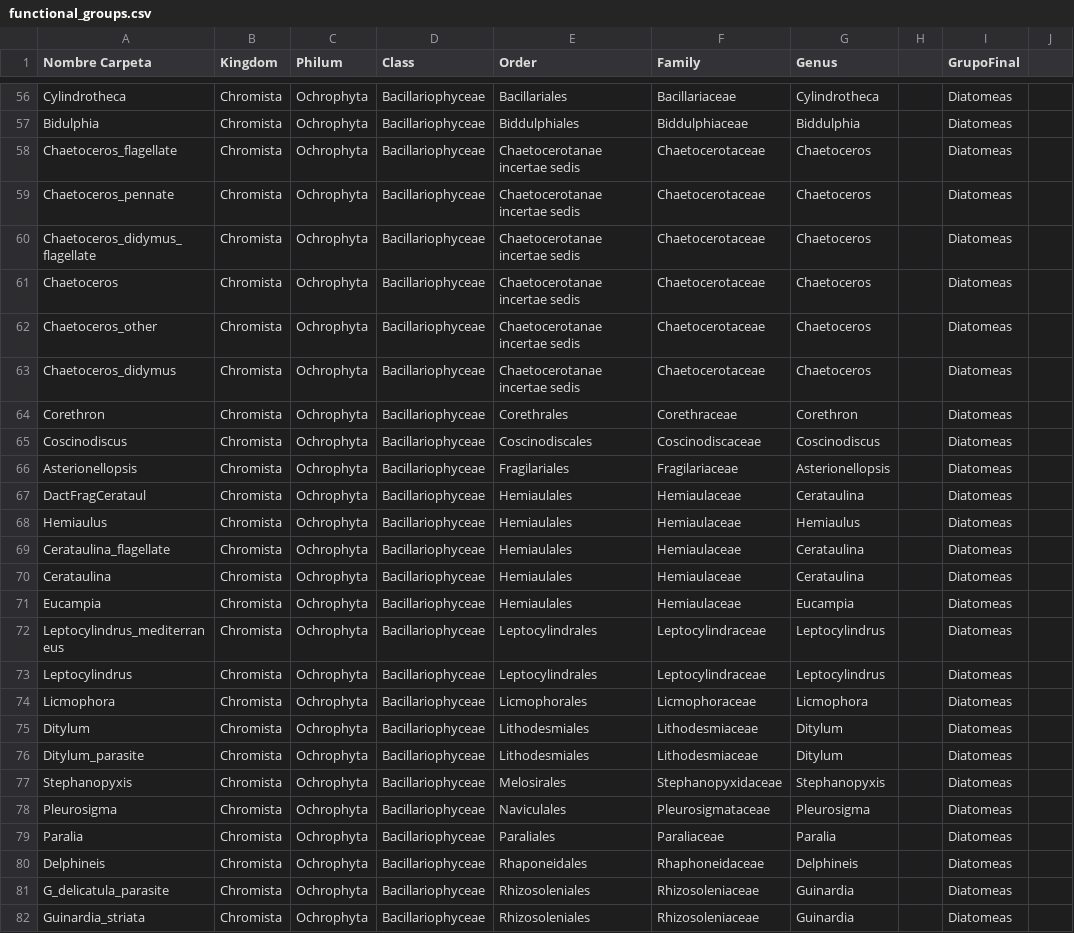
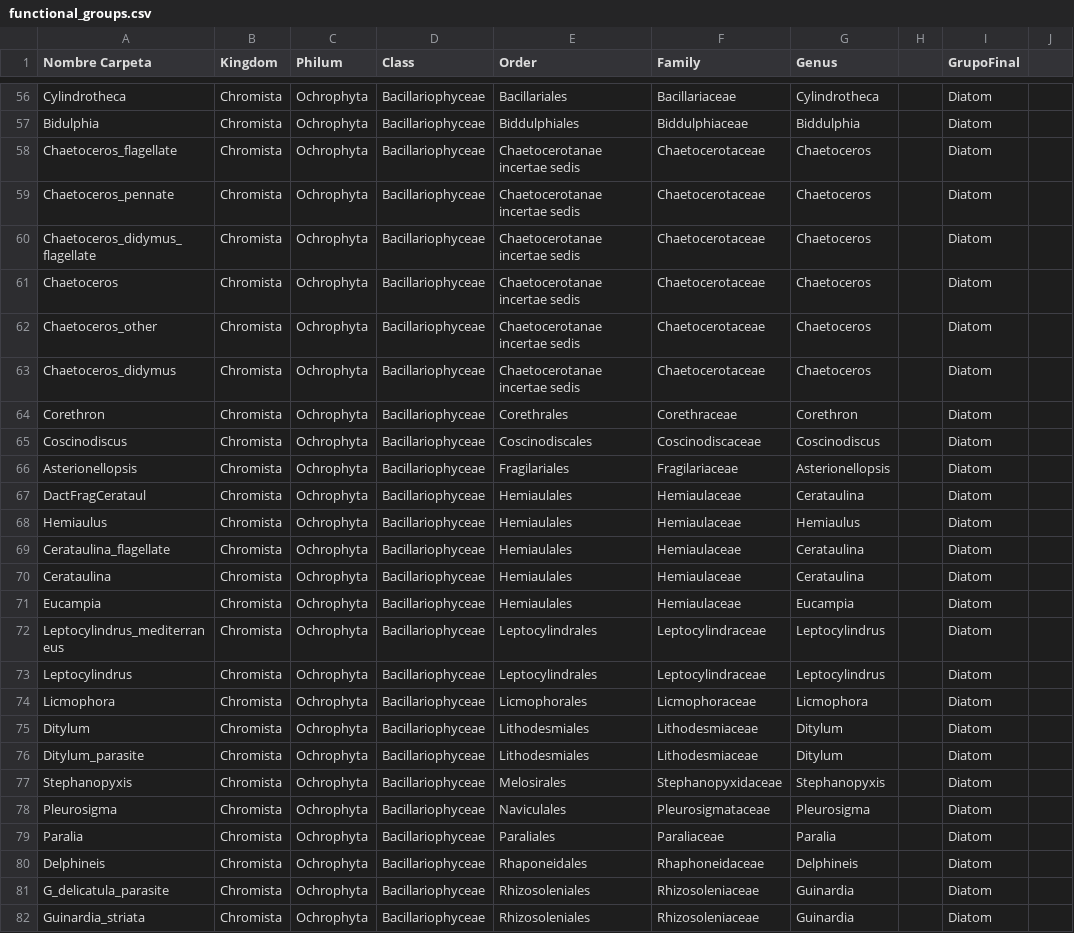
Before and after one commit to pglez82/IFCB_quantification, a CSV file: functional_groups.csv, drawn as a sheet; only a part is shown, gaps mark what is left out; the diff covers the shown part only; the diff names each change by its address in the sheet, - before the commit and + after, or states it on an @@ line.

```diff
--- a/functional_groups.csv
+++ b/functional_groups.csv
-I56:I82 (GrupoFinal): Diatomeas
+I56:I82 (GrupoFinal): Diatom
```
Also changed, not shown: 77 edited cells elsewhere in this file.
